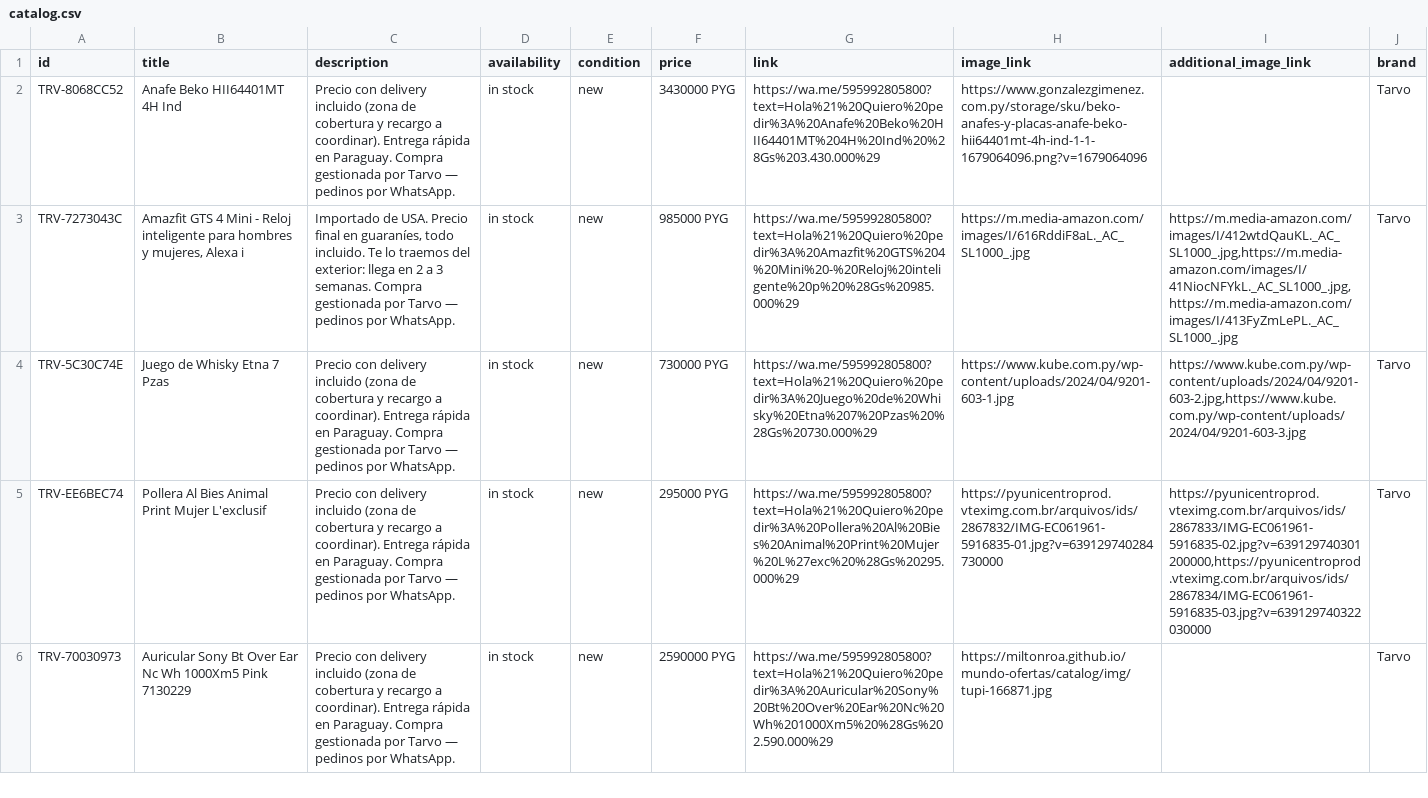
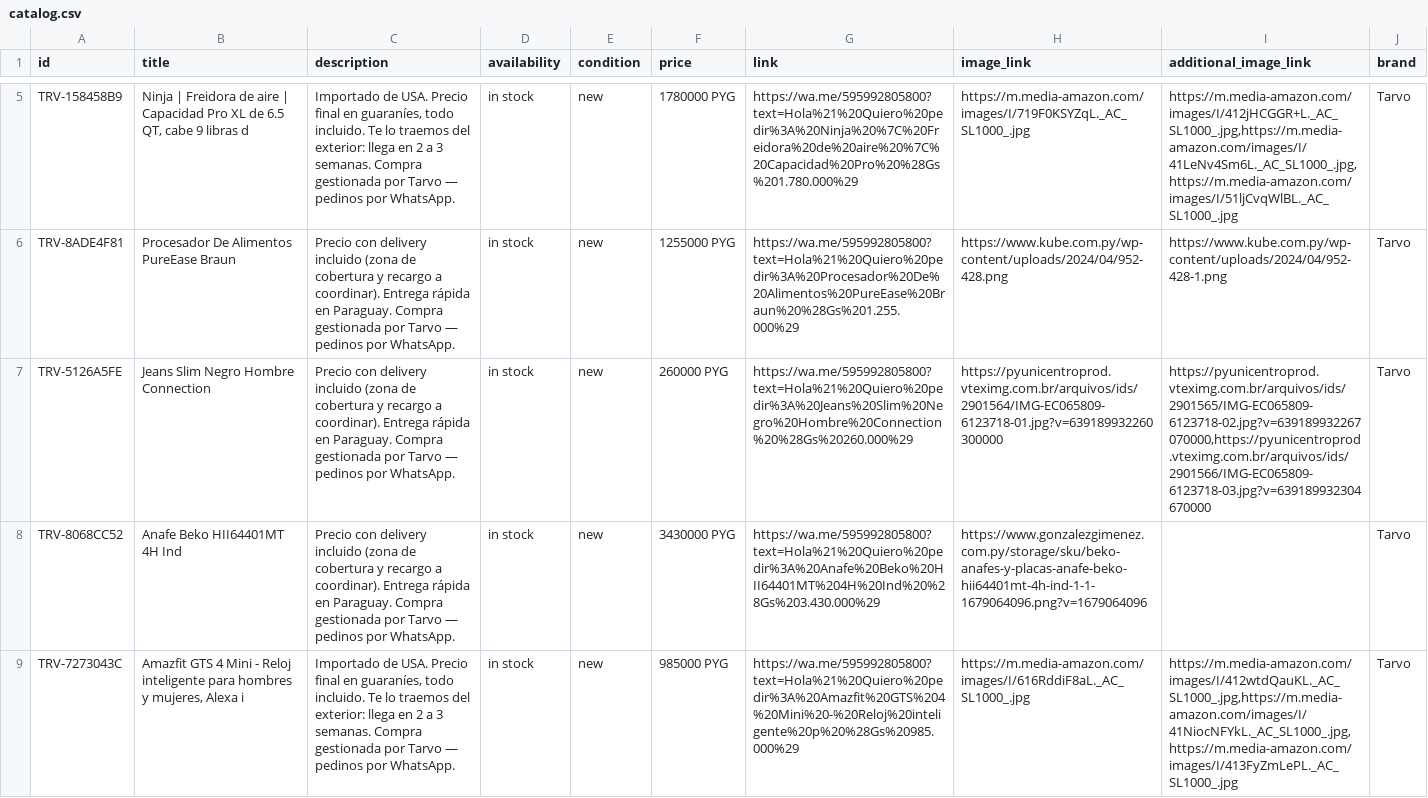
Before and after one commit to MiltonRoa/mundo-ofertas, a CSV file: catalog/catalog.csv, drawn as a sheet; only a part is shown, gaps mark what is left out; the shorter side is filled out with more unchanged rows; the diff covers the shown part only; the diff names each change by its address in the sheet, - before the commit and + after, or states it on an @@ line.

Commit message:
catalogo: 784 productos

```diff
--- a/catalog/catalog.csv
+++ b/catalog/catalog.csv
+row 5: TRV-158458B9 | Ninja | Freidora de aire | Capacidad Pro XL de 6.5 QT, cabe 9 libras d | Importado de USA. Precio final en guaraníes, todo incluido. Te lo traemos del exterior: llega en 2 a 3 semanas. Compra gestionada por Tarvo — pedinos por WhatsApp. | in stock | new | 1780000 PYG | https://wa.me/595992805800?text=Hola%21%20Quiero%20pedir%3A%20Ninja%20%7C%20Freidora%20de%20aire%20%7C%20Capacidad%20Pro%20%28Gs%201.780.000%29 | https://m.media-amazon.com/images/I/719F0KSYZqL._AC_SL1000_.jpg | https://m.media-amazon.com/images/I/412jHCGGR+L._AC_SL1000_.jpg,https://m.media-amazon.com/images/I/41LeNv4Sm6L._AC_SL1000_.jpg,https://m.media-amazon.com/images/I/51ljCvqWlBL._AC_SL1000_.jpg | Tarvo
+row 6: TRV-8ADE4F81 | Procesador De Alimentos PureEase Braun | Precio con delivery incluido (zona de cobertura y recargo a coordinar). Entrega rápida en Paraguay. Compra gestionada por Tarvo — pedinos por WhatsApp. | in stock | new | 1255000 PYG | https://wa.me/595992805800?text=Hola%21%20Quiero%20pedir%3A%20Procesador%20De%20Alimentos%20PureEase%20Braun%20%28Gs%201.255.000%29 | https://www.kube.com.py/wp-content/uploads/2024/04/952-428.png | https://www.kube.com.py/wp-content/uploads/2024/04/952-428-1.png | Tarvo
+row 7: TRV-5126A5FE | Jeans Slim Negro Hombre Connection | Precio con delivery incluido (zona de cobertura y recargo a coordinar). Entrega rápida en Paraguay. Compra gestionada por Tarvo — pedinos por WhatsApp. | in stock | new | 260000 PYG | https://wa.me/595992805800?text=Hola%21%20Quiero%20pedir%3A%20Jeans%20Slim%20Negro%20Hombre%20Connection%20%28Gs%20260.000%29 | https://pyunicentroprod.vteximg.com.br/arquivos/ids/2901564/IMG-EC065809-6123718-01.jpg?v=639189932260300000 | https://pyunicentroprod.vteximg.com.br/arquivos/ids/2901565/IMG-EC065809-6123718-02.jpg?v=639189932267070000,https://pyunicentroprod.vteximg.com.br/arquivos/ids/2901566/IMG-EC065809-6123718-03.jpg?v=639189932304670000 | Tarvo
```
Also changed, not shown: 3 added rows elsewhere in this file.
